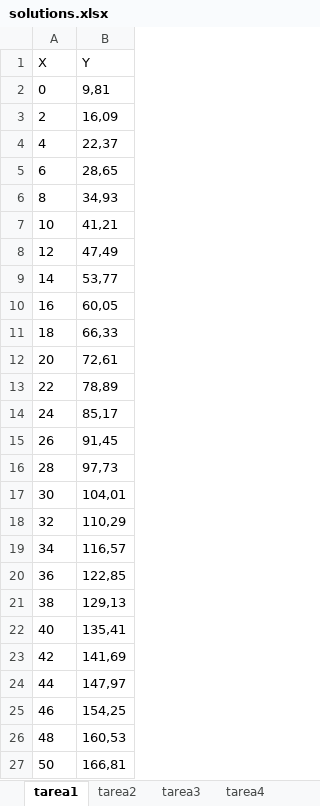
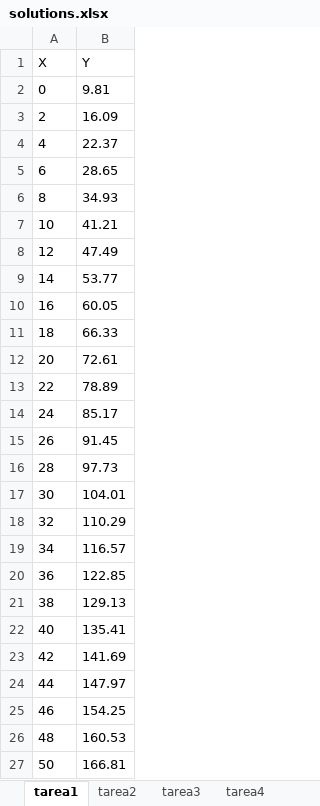
Before and after one commit to SPAWNKID19XX/TokioSchoolML, an Excel workbook: M1/solutions.xlsx, sheet tarea1, drawn as a sheet; values as stored, in another font and other column widths than the file's, no borders; the diff names each change by its address in the sheet, - before the commit and + after, or states it on an @@ line.

```diff
--- a/M1/solutions.xlsx (sheet tarea1)
+++ b/M1/solutions.xlsx (sheet tarea1)
-B2 (Y): 9,81
+B2 (Y): 9.81
-B3 (Y): 16,09
+B3 (Y): 16.09
-B4 (Y): 22,37
+B4 (Y): 22.37
-B5 (Y): 28,65
+B5 (Y): 28.65
-B6 (Y): 34,93
+B6 (Y): 34.93
-B7 (Y): 41,21
+B7 (Y): 41.21
-B8 (Y): 47,49
+B8 (Y): 47.49
-B9 (Y): 53,77
+B9 (Y): 53.77
-B10 (Y): 60,05
+B10 (Y): 60.05
-B11 (Y): 66,33
+B11 (Y): 66.33
-B12 (Y): 72,61
+B12 (Y): 72.61
-B13 (Y): 78,89
+B13 (Y): 78.89
-B14 (Y): 85,17
+B14 (Y): 85.17
-B15 (Y): 91,45
+B15 (Y): 91.45
-B16 (Y): 97,73
+B16 (Y): 97.73
-B17 (Y): 104,01
+B17 (Y): 104.01
-B18 (Y): 110,29
+B18 (Y): 110.29
-B19 (Y): 116,57
+B19 (Y): 116.57
-B20 (Y): 122,85
+B20 (Y): 122.85
-B21 (Y): 129,13
+B21 (Y): 129.13
-B22 (Y): 135,41
+B22 (Y): 135.41
-B23 (Y): 141,69
+B23 (Y): 141.69
-B24 (Y): 147,97
+B24 (Y): 147.97
-B25 (Y): 154,25
+B25 (Y): 154.25
-B26 (Y): 160,53
+B26 (Y): 160.53
-B27 (Y): 166,81
+B27 (Y): 166.81
```
Also changed, not shown: sheet tarea4, sheet tarea2, sheet tarea3, 1 other file.
